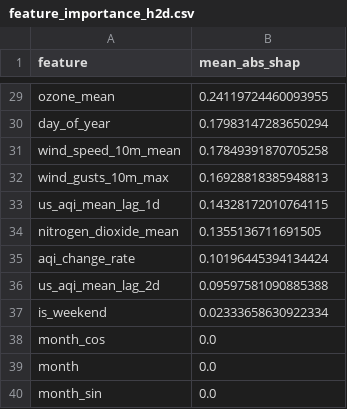
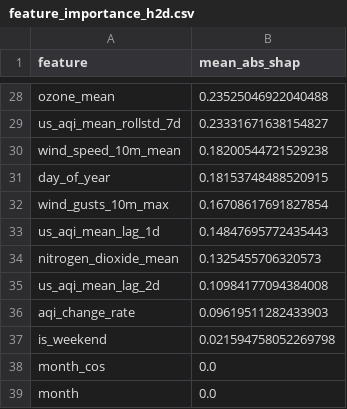
Before and after one commit to hariscs414/Pearls-AQI-Predictor, a CSV file: data/local_store/model_registry/feature_importance_h2d.csv, drawn as a sheet; only a part is shown, gaps mark what is left out; the shorter side is filled out with more unchanged rows; removed rows and columns are numbered as before the commit, all else as after; the diff covers the shown part only; the diff names each change by its address in the sheet, - before the commit and + after, or states it on an @@ line.

```diff
--- a/data/local_store/model_registry/feature_importance_h2d.csv
+++ b/data/local_store/model_registry/feature_importance_h2d.csv
-B28 (mean_abs_shap): 0.24119724460093955
+B28 (mean_abs_shap): 0.23525046922040488
-row 30: day_of_year | 0.17983147283650294
+row 29: us_aqi_mean_rollstd_7d | 0.23331671638154827
-B30 (mean_abs_shap): 0.17849391870705258
+B30 (mean_abs_shap): 0.18200544721529238
+row 31: day_of_year | 0.18153748488520915
-B32 (mean_abs_shap): 0.16928818385948813
+B32 (mean_abs_shap): 0.16708617691827854
-B33 (mean_abs_shap): 0.14328172010764115
+B33 (mean_abs_shap): 0.14847695772435443
-B34 (mean_abs_shap): 0.1355136711691505
+B34 (mean_abs_shap): 0.1325455706320573
-row 35: aqi_change_rate | 0.10196445394134424
-B35 (mean_abs_shap): 0.09597581090885388
+B35 (mean_abs_shap): 0.10984177094384008
+row 36: aqi_change_rate | 0.09619511282433903
-B37 (mean_abs_shap): 0.02333658630922334
+B37 (mean_abs_shap): 0.021594758052269798
```
Also changed, not shown: 5 added rows, 6 removed rows and 21 edited cells elsewhere in this file, data/local_store/model_registry/feature_importance_h1d.csv, data/local_store/model_registry/feature_importance_h3d.csv, 6 other files.
